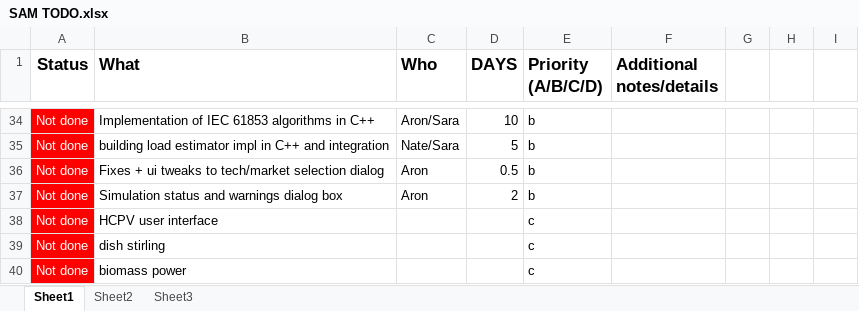
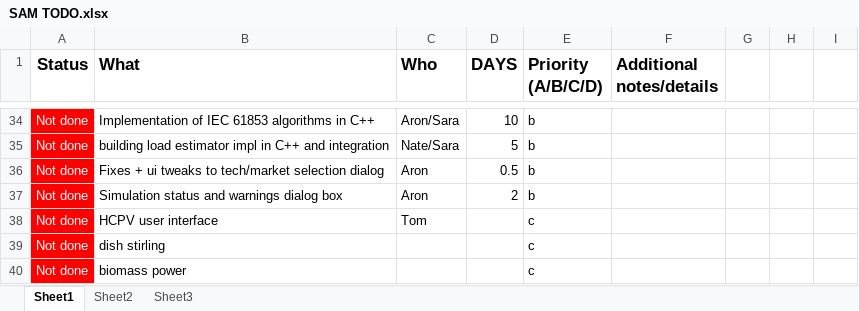
Before and after one commit to NREL/SAM, an Excel workbook: SAM TODO.xlsx, sheet Sheet1, drawn as a sheet; only a part is shown, gaps mark what is left out; values as stored, in another font and other column widths than the file's, no borders; the diff names each change by its address in the sheet, - before the commit and + after, or states it on an @@ line.

Commit message:
Tom -> HCPV

```diff
--- a/SAM TODO.xlsx (sheet Sheet1)
+++ b/SAM TODO.xlsx (sheet Sheet1)
-C38 (Who): (empty)
+C38 (Who): Tom
```
